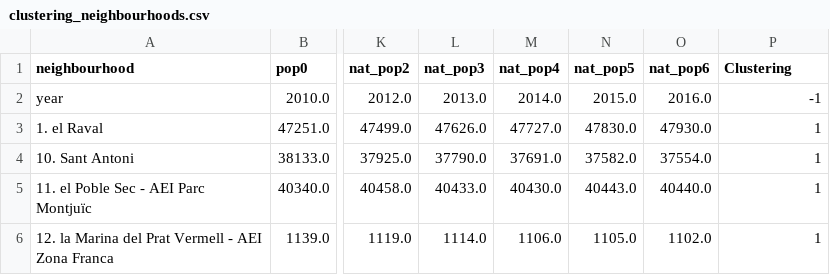
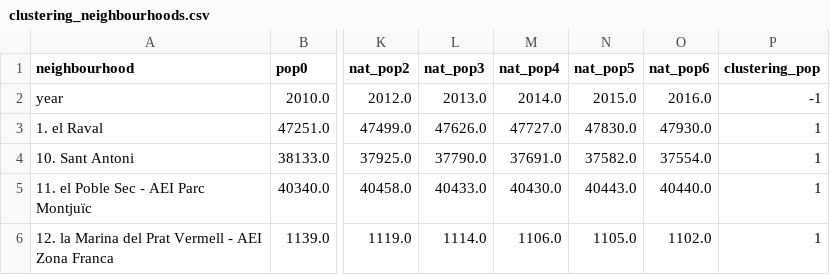
Before and after one commit to dsolanno/BarcelonaRentsStatus, a CSV file: gentrification/clustering_neighbourhoods.csv, drawn as a sheet; only a part is shown, gaps mark what is left out; the diff names each change by its address in the sheet, - before the commit and + after, or states it on an @@ line.

Commit message:
modified name of clustering column

```diff
--- a/gentrification/clustering_neighbourhoods.csv
+++ b/gentrification/clustering_neighbourhoods.csv
-P1: Clustering
+P1: clustering_pop
```
Also changed, not shown: gentrification/clustering_district.csv, 1 other file.
